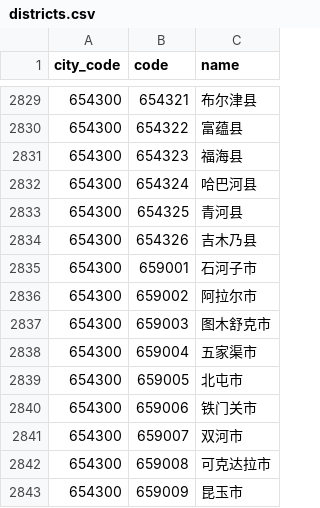
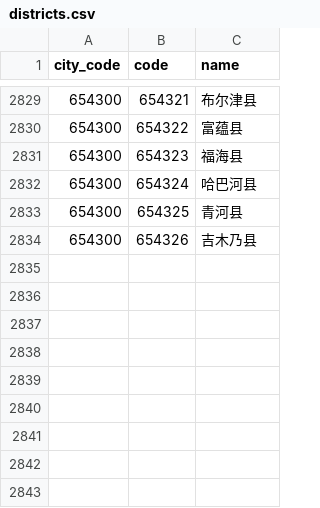
Before and after one commit to instapp/china-regions, a CSV file: data/csv/districts.csv, drawn as a sheet; only a part is shown, gaps mark what is left out; the diff names each change by its address in the sheet, - before the commit and + after, or states it on an @@ line.

```diff
--- a/data/csv/districts.csv
+++ b/data/csv/districts.csv
-row 2835: 654300 | 659001 | 石河子市
-row 2836: 654300 | 659002 | 阿拉尔市
-row 2837: 654300 | 659003 | 图木舒克市
-row 2838: 654300 | 659004 | 五家渠市
-row 2839: 654300 | 659005 | 北屯市
-row 2840: 654300 | 659006 | 铁门关市
-row 2841: 654300 | 659007 | 双河市
-row 2842: 654300 | 659008 | 可克达拉市
-row 2843: 654300 | 659009 | 昆玉市
```
Also changed, not shown: data/csv/cities.csv, 12 other files.
